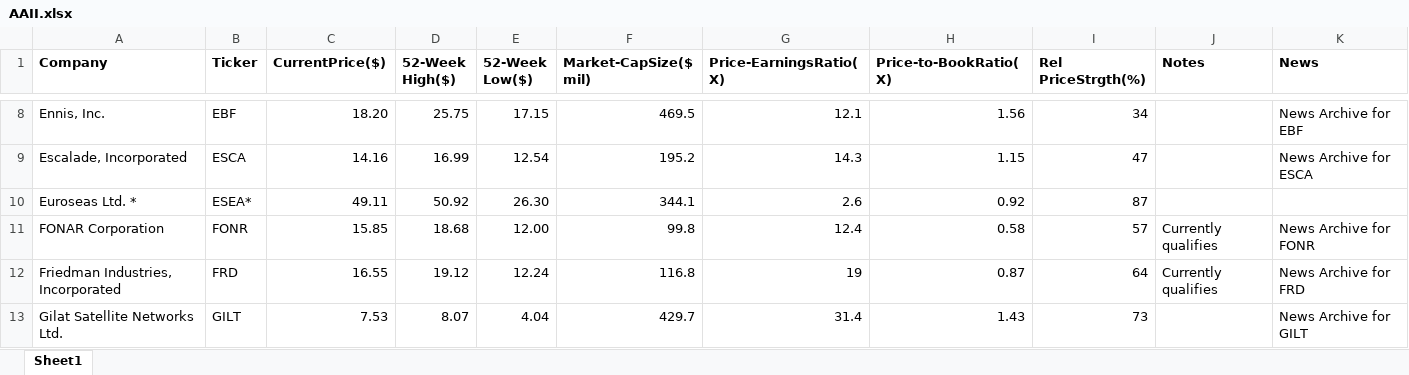
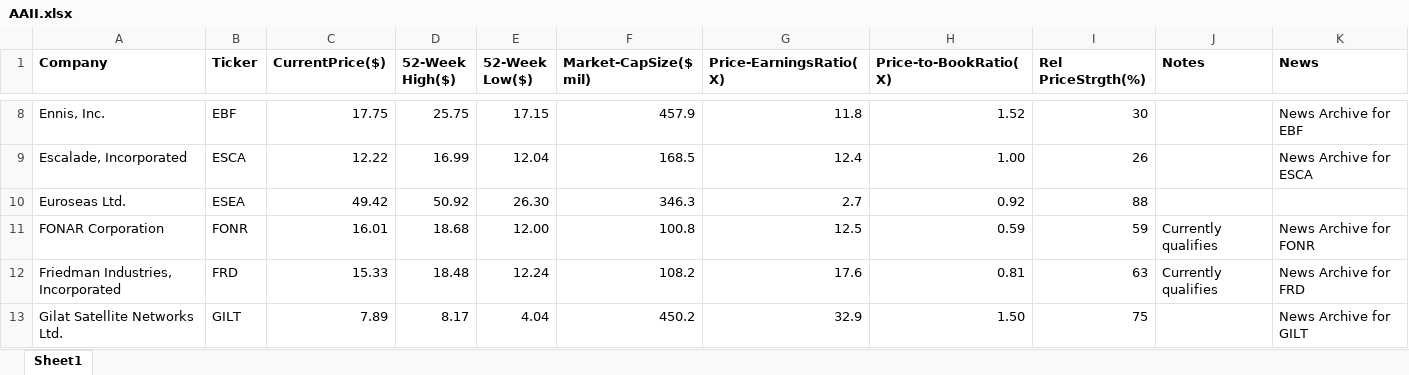
Before and after one commit to rickshilling/shadowPortfolio, an Excel workbook: AAII.xlsx, sheet Sheet1, drawn as a sheet; only a part is shown, gaps mark what is left out; values as stored, in another font and other column widths than the file's, no borders; charts and pictures not drawn; removed rows and columns are numbered as before the commit, all else as after; the diff covers the shown part only; the diff names each change by its address in the sheet, - before the commit and + after, or states it on an @@ line.

```diff
--- a/AAII.xlsx (sheet Sheet1)
+++ b/AAII.xlsx (sheet Sheet1)
-C8 (CurrentPrice($)): 18.20
+C8 (CurrentPrice($)): 17.75
-F8 (Market-CapSize($ mil)): 469.5
+F8 (Market-CapSize($ mil)): 457.9
-G8 (Price-EarningsRatio(X)): 12.1
+G8 (Price-EarningsRatio(X)): 11.8
-H8 (Price-to-BookRatio(X)): 1.56
+H8 (Price-to-BookRatio(X)): 1.52
-I8 (Rel PriceStrgth(%)): 34
+I8 (Rel PriceStrgth(%)): 30
-C9 (CurrentPrice($)): 14.16
+C9 (CurrentPrice($)): 12.22
-E9 (52-Week Low($)): 12.54
+E9 (52-Week Low($)): 12.04
-F9 (Market-CapSize($ mil)): 195.2
+F9 (Market-CapSize($ mil)): 168.5
-G9 (Price-EarningsRatio(X)): 14.3
+G9 (Price-EarningsRatio(X)): 12.4
-H9 (Price-to-BookRatio(X)): 1.15
+H9 (Price-to-BookRatio(X)): 1.00
-I9 (Rel PriceStrgth(%)): 47
+I9 (Rel PriceStrgth(%)): 26
-row 10: Euroseas Ltd. * | ESEA* | 49.11 | 50.92 | 26.30 | 344.1 | 2.6 | 0.92 | 87
+row 10: Euroseas Ltd. | ESEA | 49.42 | 50.92 | 26.30 | 346.3 | 2.7 | 0.92 | 88
-C11 (CurrentPrice($)): 15.85
+C11 (CurrentPrice($)): 16.01
-F11 (Market-CapSize($ mil)): 99.8
+F11 (Market-CapSize($ mil)): 100.8
-G11 (Price-EarningsRatio(X)): 12.4
+G11 (Price-EarningsRatio(X)): 12.5
-H11 (Price-to-BookRatio(X)): 0.58
+H11 (Price-to-BookRatio(X)): 0.59
-I11 (Rel PriceStrgth(%)): 57
+I11 (Rel PriceStrgth(%)): 59
-C12 (CurrentPrice($)): 16.55
+C12 (CurrentPrice($)): 15.33
-D12 (52-Week High($)): 19.12
+D12 (52-Week High($)): 18.48
-F12 (Market-CapSize($ mil)): 116.8
+F12 (Market-CapSize($ mil)): 108.2
-G12 (Price-EarningsRatio(X)): 19
+G12 (Price-EarningsRatio(X)): 17.6
-H12 (Price-to-BookRatio(X)): 0.87
+H12 (Price-to-BookRatio(X)): 0.81
-I12 (Rel PriceStrgth(%)): 64
+I12 (Rel PriceStrgth(%)): 63
-C13 (CurrentPrice($)): 7.53
+C13 (CurrentPrice($)): 7.89
-D13 (52-Week High($)): 8.07
+D13 (52-Week High($)): 8.17
-F13 (Market-CapSize($ mil)): 429.7
+F13 (Market-CapSize($ mil)): 450.2
-G13 (Price-EarningsRatio(X)): 31.4
+G13 (Price-EarningsRatio(X)): 32.9
-H13 (Price-to-BookRatio(X)): 1.43
+H13 (Price-to-BookRatio(X)): 1.50
-I13 (Rel PriceStrgth(%)): 73
+I13 (Rel PriceStrgth(%)): 75
```
Also changed, not shown: 3 added rows, 3 removed rows and 93 edited cells elsewhere in this sheet, TransactionHistory.xlsx, 1 other file.
